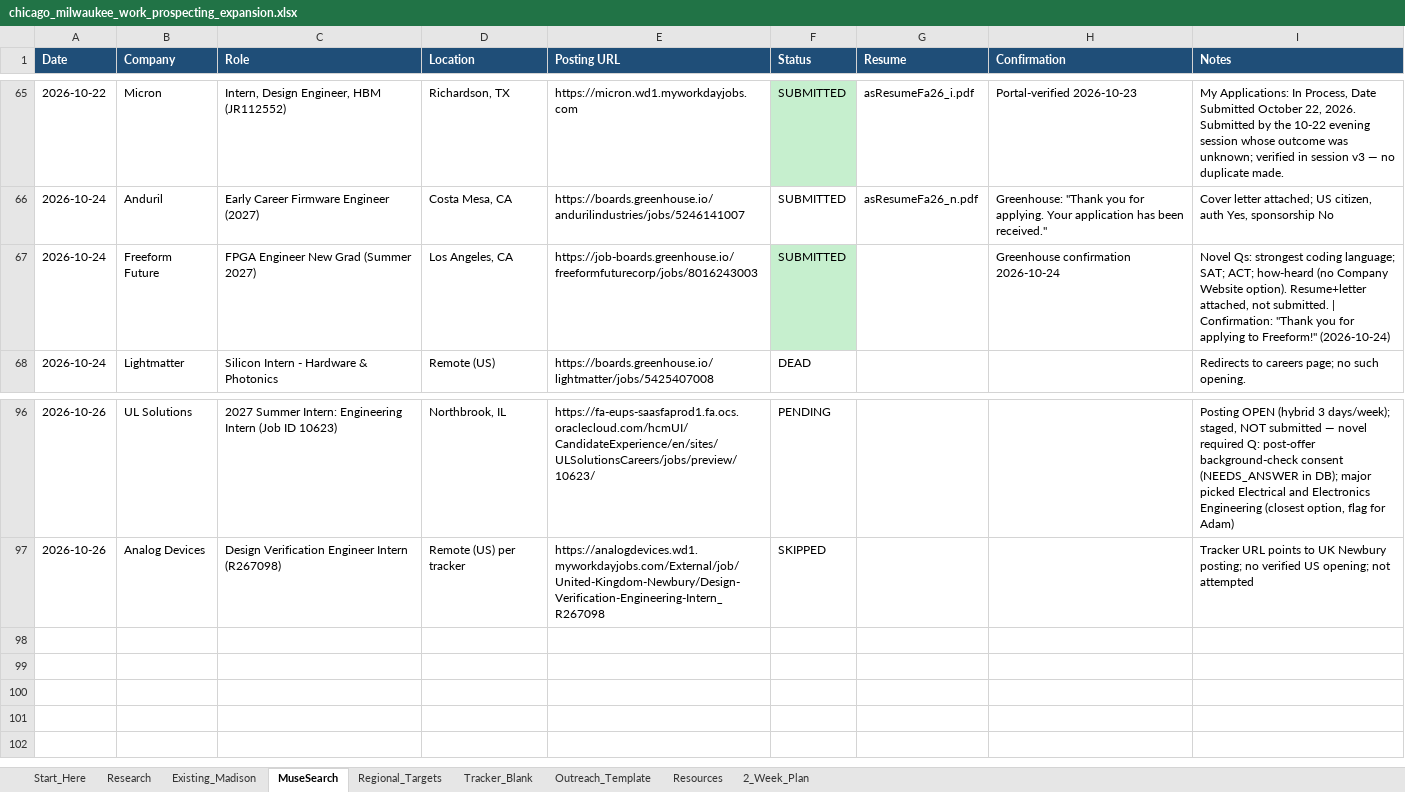
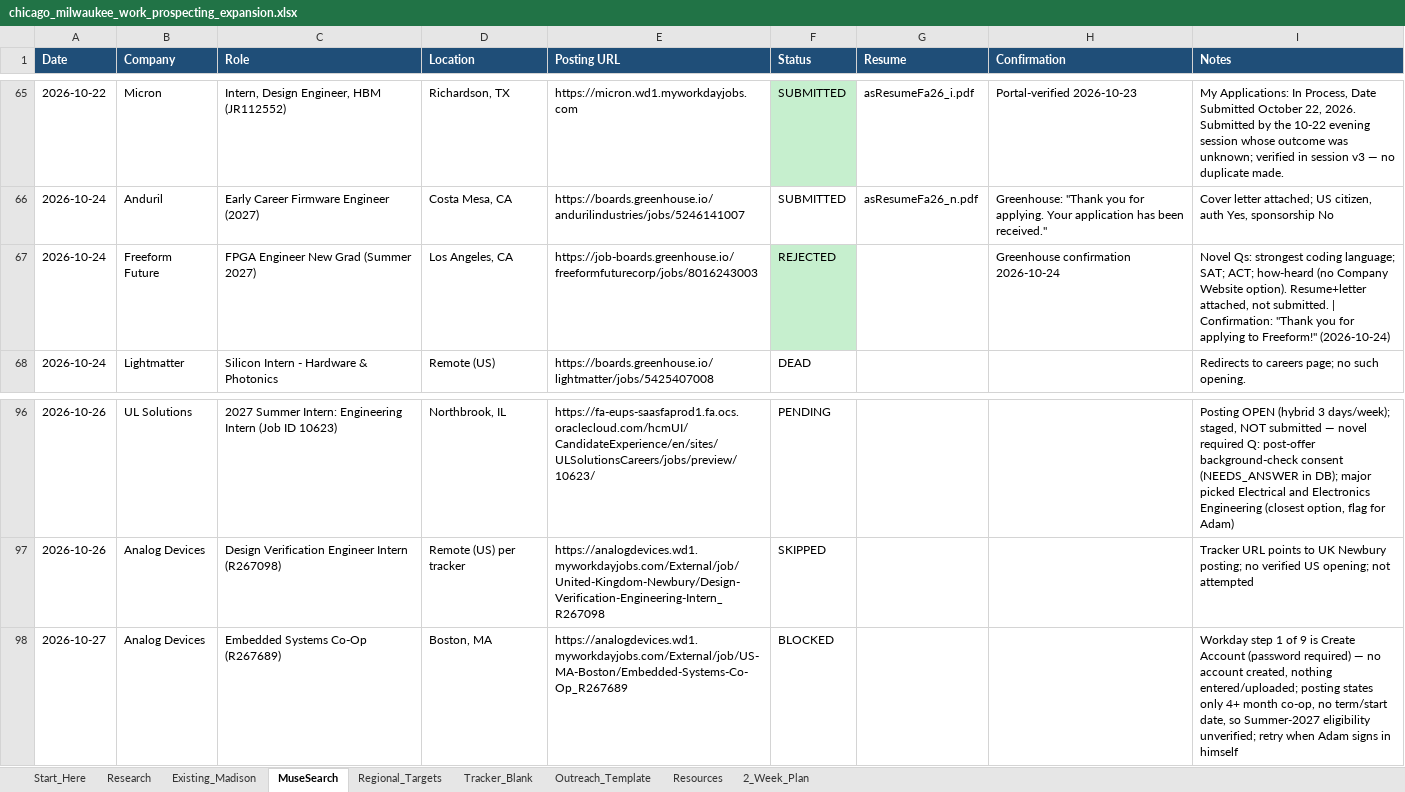
Before and after one commit to aadabathon/PersonalDocs, an Excel workbook: chicago_milwaukee_work_prospecting_expansion.xlsx, sheet MuseSearch, drawn as a sheet; only a part is shown, gaps mark what is left out; values as stored, in another font and other column widths than the file's, no borders; the diff names each change by its address in the sheet, - before the commit and + after, or states it on an @@ line.

Commit message:
Apply loop sync 2026-10-27: 0 moonshots + 0 local

```diff
--- a/chicago_milwaukee_work_prospecting_expansion.xlsx (sheet MuseSearch)
+++ b/chicago_milwaukee_work_prospecting_expansion.xlsx (sheet MuseSearch)
-F67 (Status): SUBMITTED
+F67 (Status): REJECTED
+row 98: 2026-10-27 | Analog Devices | Embedded Systems Co-Op (R267689) | Boston, MA | https://analogdevices.wd1.myworkdayjobs.com/External/job/US-MA-Boston/Embedded-Systems-Co-Op_R267689 | BLOCKED |  |  | Workday step 1 of 9 is Create Account (password required) — no account created, nothing entered/uploaded; posting states only 4+ month co-op, no term/start date, so Summer-2027 eligibility unverified; retry when Adam signs in himself
```
